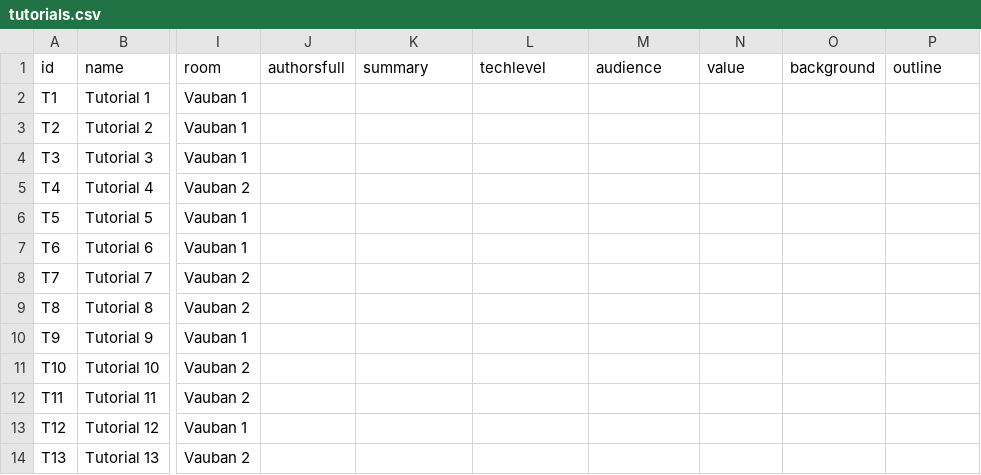
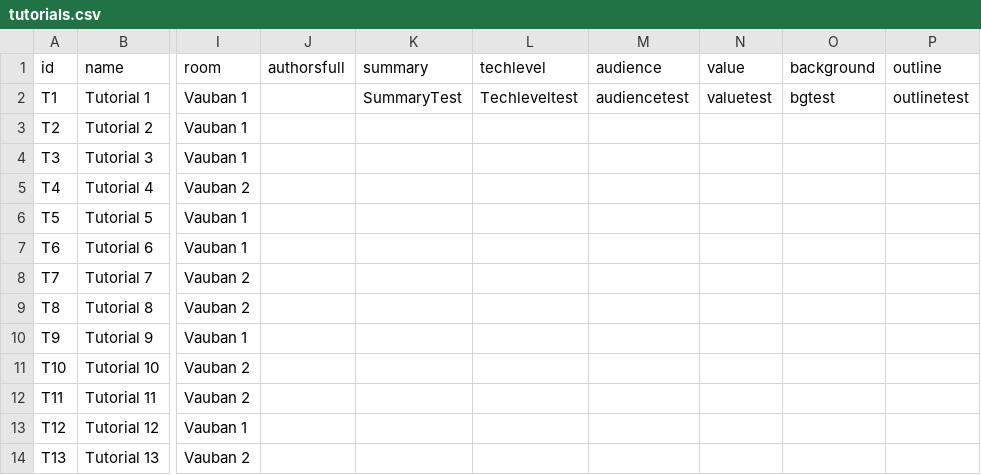
Before and after one commit to ieeevr/dev, a CSV file: _data/tutorials.csv, drawn as a sheet; only a part is shown, gaps mark what is left out; the diff names each change by its address in the sheet, - before the commit and + after, or states it on an @@ line.

Commit message:
Tests

```diff
--- a/_data/tutorials.csv
+++ b/_data/tutorials.csv
-K2 (summary): (empty)
+K2 (summary): SummaryTest
-L2 (techlevel): (empty)
+L2 (techlevel): Techleveltest
-M2 (audience): (empty)
+M2 (audience): audiencetest
-N2 (value): (empty)
+N2 (value): valuetest
-O2 (background): (empty)
+O2 (background): bgtest
-P2 (outline): (empty)
+P2 (outline): outlinetest
```
Also changed, not shown: 1 other file.
